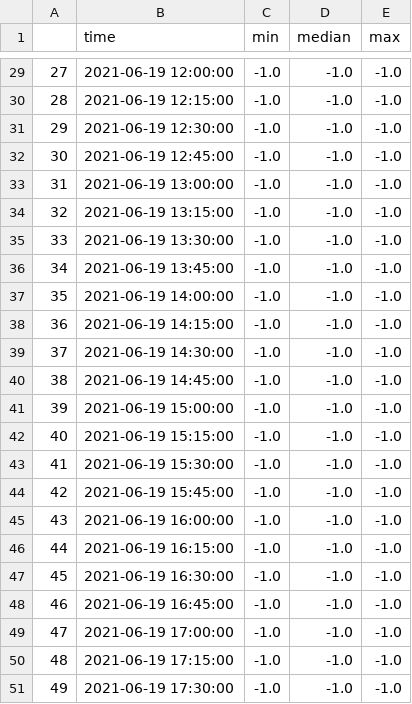
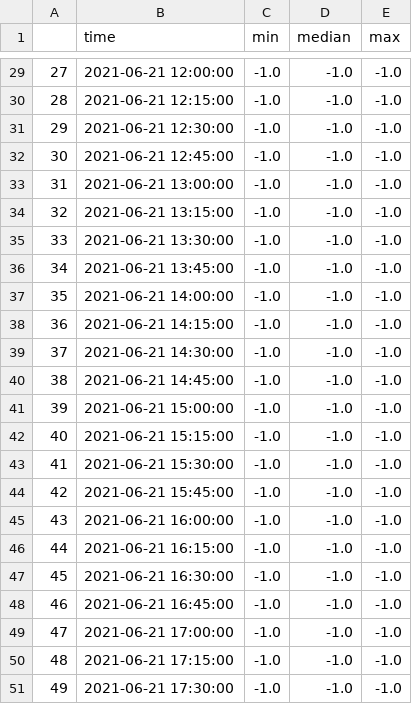
Before and after one commit to KeithAnshilo/Adaptive_Coordination_Plots, a CSV file: data/50/data/output_AM.csv, drawn as a sheet; only a part is shown, gaps mark what is left out; the diff covers the shown part only.

```diff
--- a/data/50/data/output_AM.csv
+++ b/data/50/data/output_AM.csv
@@ -29,23 +29,23 @@
-27,2021-06-19 12:00:00,-1.0,-1.0,-1.0
-28,2021-06-19 12:15:00,-1.0,-1.0,-1.0
-29,2021-06-19 12:30:00,-1.0,-1.0,-1.0
-30,2021-06-19 12:45:00,-1.0,-1.0,-1.0
-31,2021-06-19 13:00:00,-1.0,-1.0,-1.0
-32,2021-06-19 13:15:00,-1.0,-1.0,-1.0
-33,2021-06-19 13:30:00,-1.0,-1.0,-1.0
-34,2021-06-19 13:45:00,-1.0,-1.0,-1.0
-35,2021-06-19 14:00:00,-1.0,-1.0,-1.0
-36,2021-06-19 14:15:00,-1.0,-1.0,-1.0
-37,2021-06-19 14:30:00,-1.0,-1.0,-1.0
-38,2021-06-19 14:45:00,-1.0,-1.0,-1.0
-39,2021-06-19 15:00:00,-1.0,-1.0,-1.0
-40,2021-06-19 15:15:00,-1.0,-1.0,-1.0
-41,2021-06-19 15:30:00,-1.0,-1.0,-1.0
-42,2021-06-19 15:45:00,-1.0,-1.0,-1.0
-43,2021-06-19 16:00:00,-1.0,-1.0,-1.0
-44,2021-06-19 16:15:00,-1.0,-1.0,-1.0
-45,2021-06-19 16:30:00,-1.0,-1.0,-1.0
-46,2021-06-19 16:45:00,-1.0,-1.0,-1.0
-47,2021-06-19 17:00:00,-1.0,-1.0,-1.0
-48,2021-06-19 17:15:00,-1.0,-1.0,-1.0
-49,2021-06-19 17:30:00,-1.0,-1.0,-1.0
+27,2021-06-21 12:00:00,-1.0,-1.0,-1.0
+28,2021-06-21 12:15:00,-1.0,-1.0,-1.0
+29,2021-06-21 12:30:00,-1.0,-1.0,-1.0
+30,2021-06-21 12:45:00,-1.0,-1.0,-1.0
+31,2021-06-21 13:00:00,-1.0,-1.0,-1.0
+32,2021-06-21 13:15:00,-1.0,-1.0,-1.0
+33,2021-06-21 13:30:00,-1.0,-1.0,-1.0
+34,2021-06-21 13:45:00,-1.0,-1.0,-1.0
+35,2021-06-21 14:00:00,-1.0,-1.0,-1.0
+36,2021-06-21 14:15:00,-1.0,-1.0,-1.0
+37,2021-06-21 14:30:00,-1.0,-1.0,-1.0
+38,2021-06-21 14:45:00,-1.0,-1.0,-1.0
+39,2021-06-21 15:00:00,-1.0,-1.0,-1.0
+40,2021-06-21 15:15:00,-1.0,-1.0,-1.0
+41,2021-06-21 15:30:00,-1.0,-1.0,-1.0
+42,2021-06-21 15:45:00,-1.0,-1.0,-1.0
+43,2021-06-21 16:00:00,-1.0,-1.0,-1.0
+44,2021-06-21 16:15:00,-1.0,-1.0,-1.0
+45,2021-06-21 16:30:00,-1.0,-1.0,-1.0
+46,2021-06-21 16:45:00,-1.0,-1.0,-1.0
+47,2021-06-21 17:00:00,-1.0,-1.0,-1.0
+48,2021-06-21 17:15:00,-1.0,-1.0,-1.0
+49,2021-06-21 17:30:00,-1.0,-1.0,-1.0
```
Also changed, not shown: 27 edited cells elsewhere in this file, data/50/data/output_NN.csv, 22 other files.
